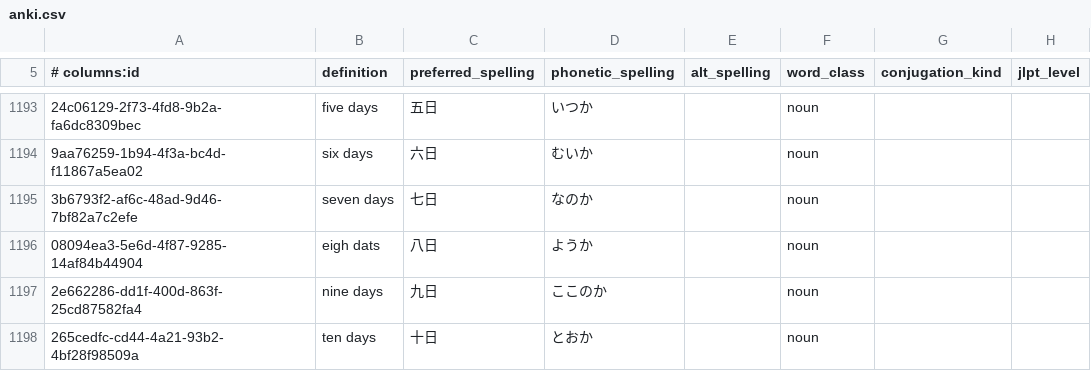
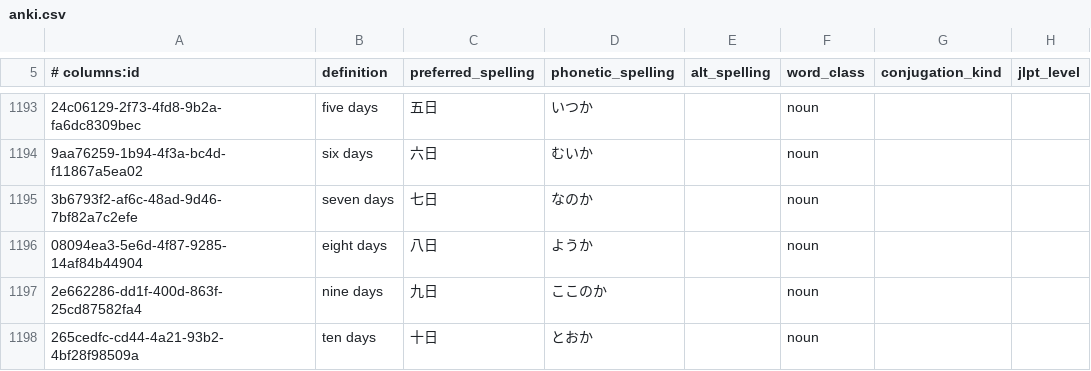
Before and after one commit to paploo/goi, a CSV file: files/vocabulary/anki.csv, drawn as a sheet; only a part is shown, gaps mark what is left out; the diff names each change by its address in the sheet, - before the commit and + after, or states it on an @@ line.

Commit message:
Fix typo in 'eight days' card

```diff
--- a/files/vocabulary/anki.csv
+++ b/files/vocabulary/anki.csv
-B1196 (definition): eigh dats
+B1196 (definition): eight days
```
Also changed, not shown: files/vocabulary/google_sheet.csv, files/日本語 Vocab - Vocab.csv, 1 other file.
